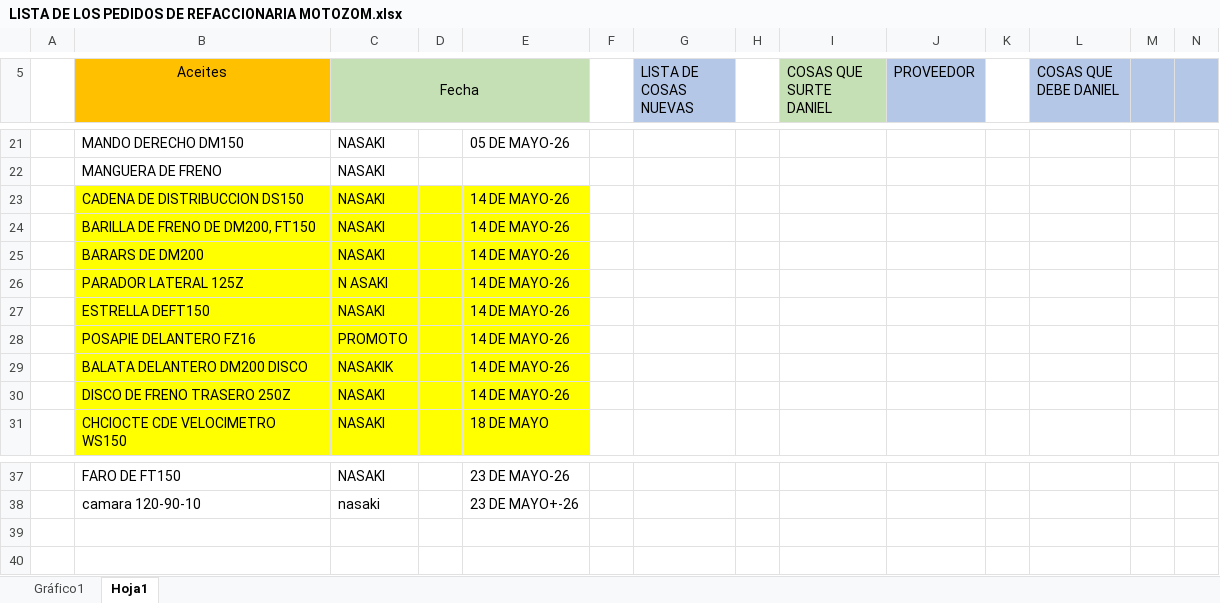
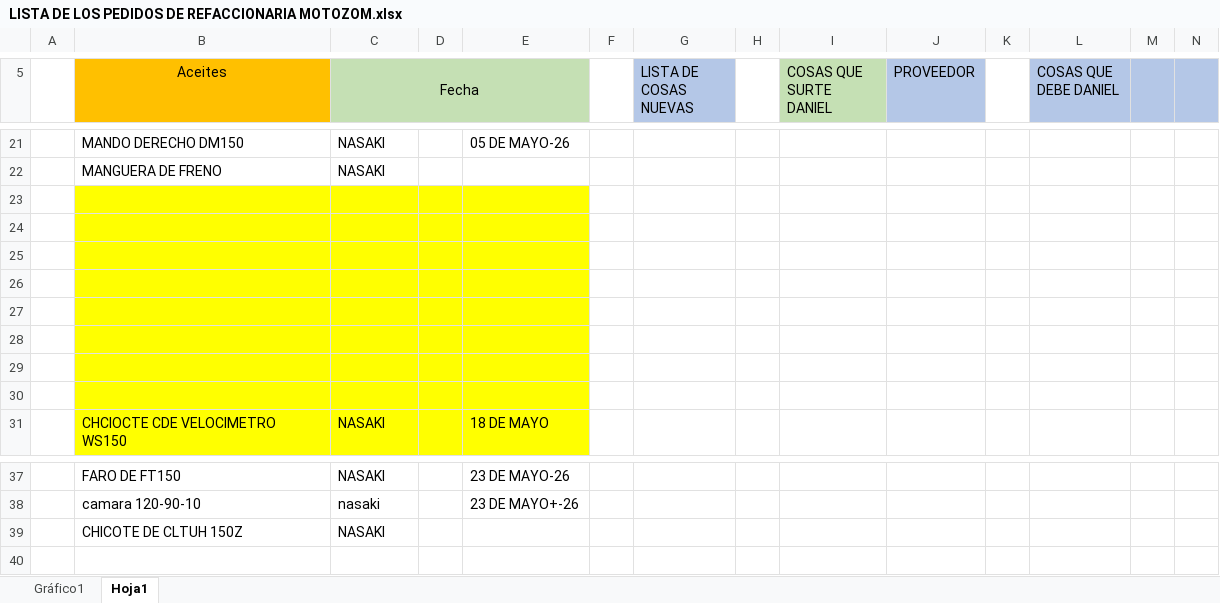
Before and after one commit to MotoZom/Motozom, an Excel workbook: cosas por pedir/LISTA DE LOS PEDIDOS DE REFACCIONARIA MOTOZOM.xlsx, sheet Hoja1, drawn as a sheet; only a part is shown, gaps mark what is left out; values as stored, in another font and other column widths than the file's, no borders; rows hold the shown columns only; the diff names each change by its address in the sheet, - before the commit and + after, or states it on an @@ line.

```diff
--- a/cosas por pedir/LISTA DE LOS PEDIDOS DE REFACCIONARIA MOTOZOM.xlsx (sheet Hoja1)
+++ b/cosas por pedir/LISTA DE LOS PEDIDOS DE REFACCIONARIA MOTOZOM.xlsx (sheet Hoja1)
-row 23:  | CADENA DE DISTRIBUCCION DS150 | NASAKI |  | 14 DE MAYO-26
+row 23: (empty)
-row 24:  | BARILLA DE FRENO DE DM200, FT150 | NASAKI |  | 14 DE MAYO-26
+row 24: (empty)
-row 25:  | BARARS DE DM200 | NASAKI |  | 14 DE MAYO-26
+row 25: (empty)
-row 26:  | PARADOR LATERAL 125Z | N ASAKI |  | 14 DE MAYO-26
+row 26: (empty)
-row 27:  | ESTRELLA DEFT150 | NASAKI |  | 14 DE MAYO-26
+row 27: (empty)
-row 28:  | POSAPIE DELANTERO FZ16 | PROMOTO |  | 14 DE MAYO-26
+row 28: (empty)
-row 29:  | BALATA DELANTERO DM200 DISCO | NASAKIK |  | 14 DE MAYO-26
+row 29: (empty)
-row 30:  | DISCO DE FRENO TRASERO 250Z | NASAKI |  | 14 DE MAYO-26
+row 30: (empty)
-row 39: (empty)
+row 39:  | CHICOTE DE CLTUH 150Z | NASAKI
```
Also changed, not shown: charts or pictures, 2 other files.
